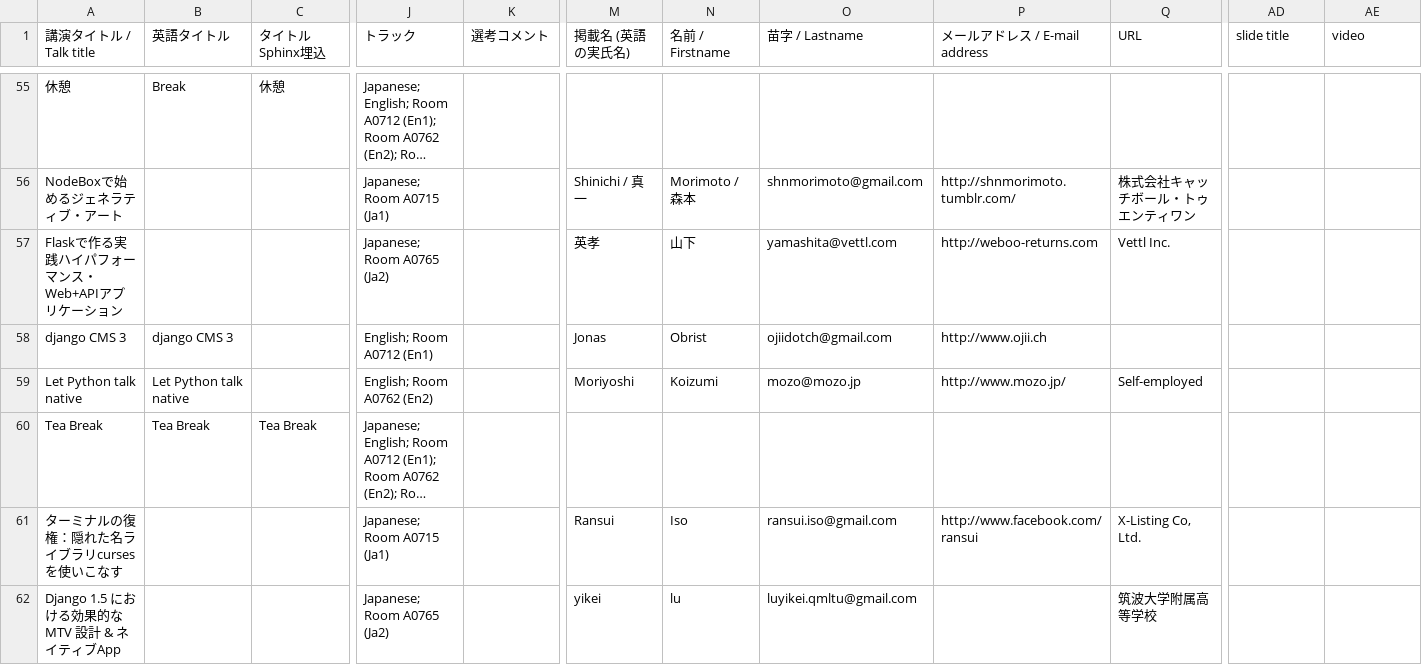
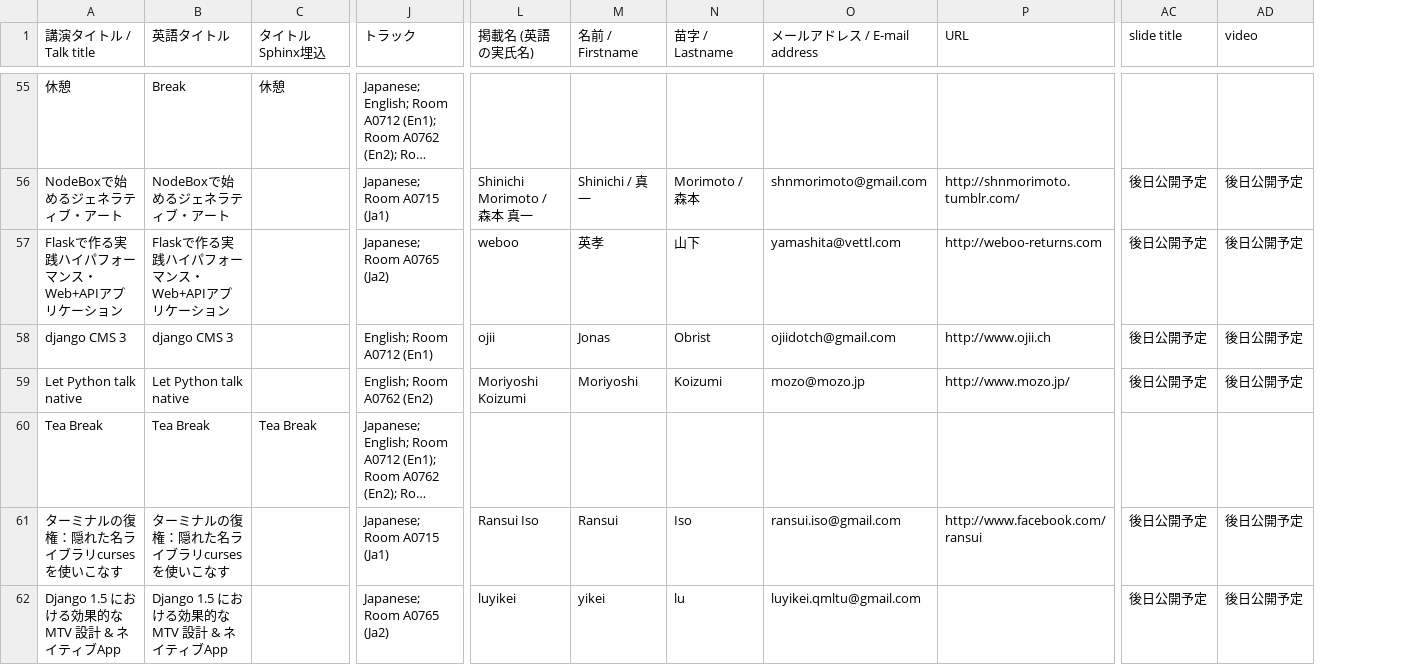
Before and after one commit to pyconjp/apac-2013.pycon.jp, a CSV file: convert/timetable/records.csv, drawn as a sheet; only a part is shown, gaps mark what is left out; long unchanged cells end in …; removed rows and columns are numbered as before the commit, all else as after; the diff covers the shown part only; the diff names each change by its address in the sheet, - before the commit and + after, or states it on an @@ line.

```diff
--- a/convert/timetable/records.csv
+++ b/convert/timetable/records.csv
-column K (選考コメント), empty
+column L (掲載名 (英語の実氏名)), rows 56-62: Shinichi Morimoto / 森本 真一 | weboo | ojii | Moriyoshi Koizumi |  | Ransui Iso | luyikei
-column Q (URL), rows 56-62: 株式会社キャッチボール・トゥエンティワン | Vettl Inc. |  | Self-employed |  | X-Listing Co, Ltd. | 筑波大学附属高等学校
-M1: 掲載名 (英語の実氏名)
+M1: 名前 / Firstname
-N1: 名前 / Firstname
+N1: 苗字 / Lastname
-O1: 苗字 / Lastname
+O1: メールアドレス / E-mail address
-P1: メールアドレス / E-mail address
+P1: URL
-B56 (英語タイトル): (empty)
+B56 (英語タイトル): NodeBoxで始めるジェネラティブ・アート
-AC56:AC59 (slide title): (empty)
+AC56:AC59 (slide title): 後日公開予定
-AD56:AD59 (video): (empty)
+AD56:AD59 (video): 後日公開予定
-B57 (英語タイトル): (empty)
+B57 (英語タイトル): Flaskで作る実践ハイパフォーマンス・Web+APIアプリケーション
-B61 (英語タイトル): (empty)
+B61 (英語タイトル): ターミナルの復権：隠れた名ライブラリcursesを使いこなす
-AC61:AC62 (slide title): (empty)
+AC61:AC62 (slide title): 後日公開予定
-AD61:AD62 (video): (empty)
+AD61:AD62 (video): 後日公開予定
-B62 (英語タイトル): (empty)
+B62 (英語タイトル): Django 1.5 における効果的な MTV 設計 & ネイティブApp
```
Also changed, not shown: 112 edited cells elsewhere in this file, 24 other files.
